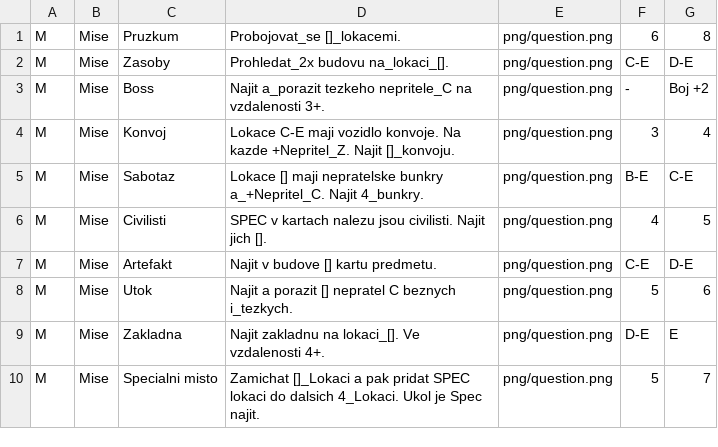
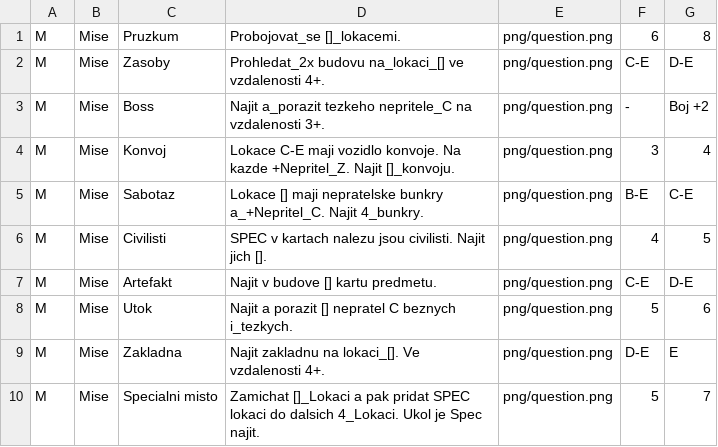
Before and after one commit to gdarai/cardgames, a CSV file: zombies_2/cards/csv_mise.csv, drawn as a sheet.

```diff
--- a/zombies_2/cards/csv_mise.csv
+++ b/zombies_2/cards/csv_mise.csv
@@ -1,3 +1,3 @@
 M,Mise,Pruzkum,Probojovat_se []_lokacemi.,png/question.png,6,8
-M,Mise,Zasoby,Prohledat_2x budovu na_lokaci_[].,png/question.png,C-E,D-E
+M,Mise,Zasoby,Prohledat_2x budovu na_lokaci_[] ve vzdalenosti 4+.,png/question.png,C-E,D-E
 M,Mise,Boss,Najit a_porazit tezkeho nepritele_C na vzdalenosti 3+.,png/question.png,-,Boj +2
```
Also changed, not shown: zombies_2/cards/csv_mista.csv, 6 other files.
